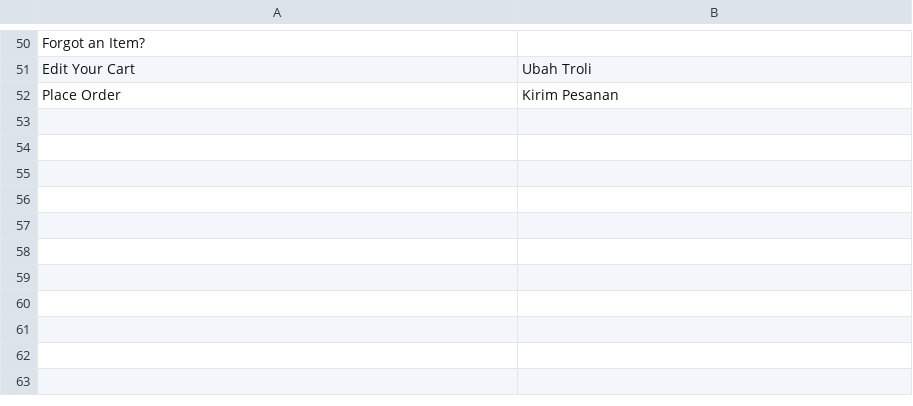
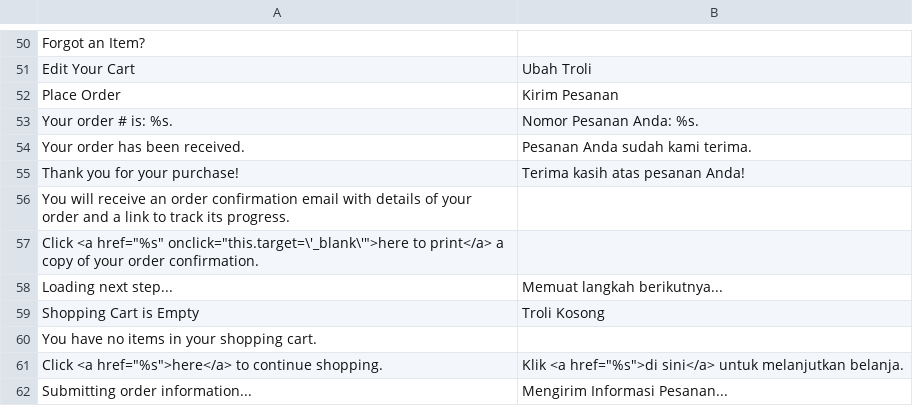
Before and after one commit to sonyy/tesisecommerce, a CSV file: app/locale/id_ID/Mage_Checkout.csv, drawn as a sheet; only a part is shown, gaps mark what is left out.

Commit message:
update translation, remove unused customer fields

```diff
--- a/app/locale/id_ID/Mage_Checkout.csv
+++ b/app/locale/id_ID/Mage_Checkout.csv
@@ -52 +52,11 @@
 "Place Order","Kirim Pesanan"
+"Your order # is: %s.","Nomor Pesanan Anda: %s."
+"Your order has been received.","Pesanan Anda sudah kami terima."
+"Thank you for your purchase!","Terima kasih atas pesanan Anda!"
+"You will receive an order confirmation email with details of your order and a link to track its progress.",""
+"Click <a href=""%s"" onclick=""this.target=\'_blank\'"">here to print</a> a copy of your order confirmation.",""
+"Loading next step...","Memuat langkah berikutnya..."
+"Shopping Cart is Empty","Troli Kosong"
+"You have no items in your shopping cart.",""
+"Click <a href=""%s"">here</a> to continue shopping.","Klik <a href=""%s"">di sini</a> untuk melanjutkan belanja."
+"Submitting order information...","Mengirim Informasi Pesanan..."
```
Also changed, not shown: app/locale/id_ID/Mage_Customer.csv, 2 other files.
